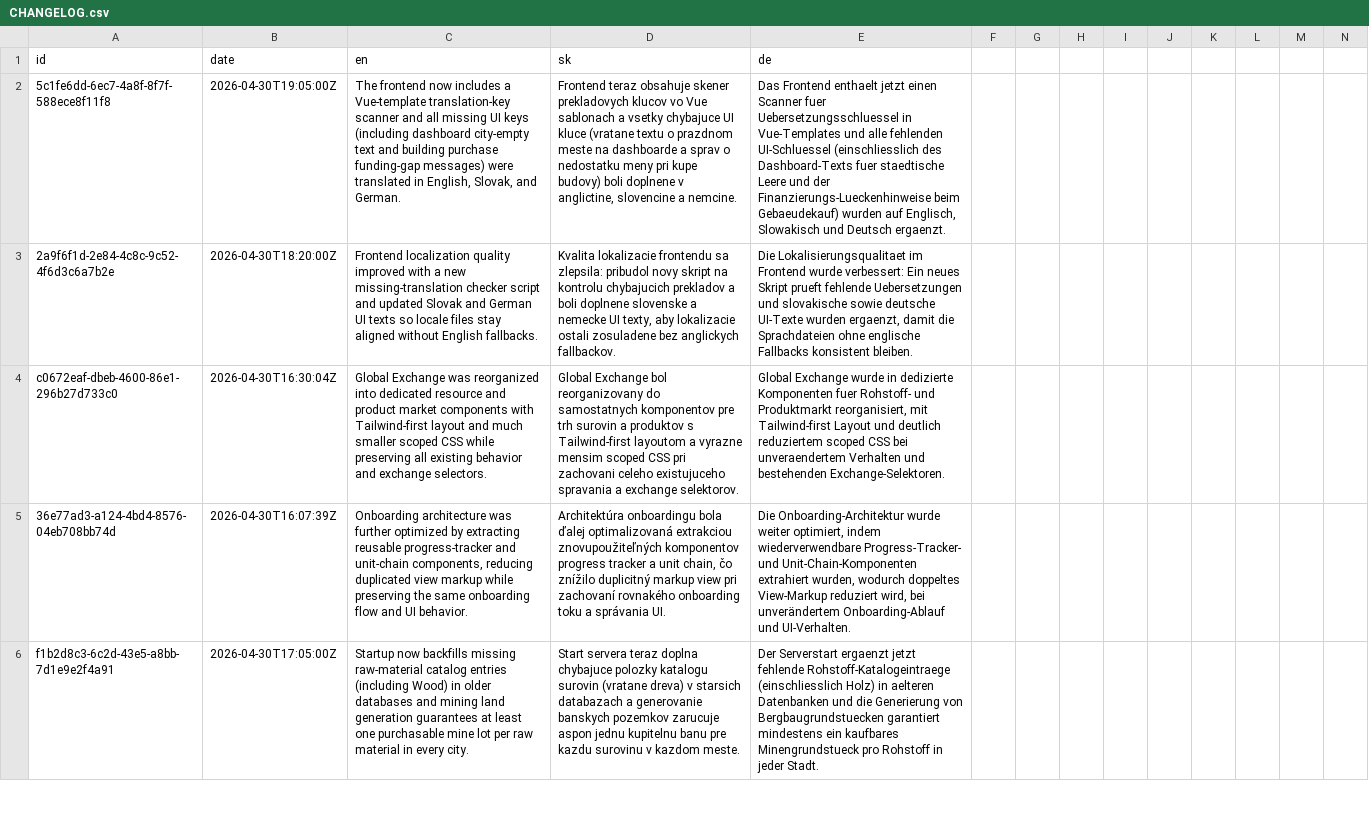
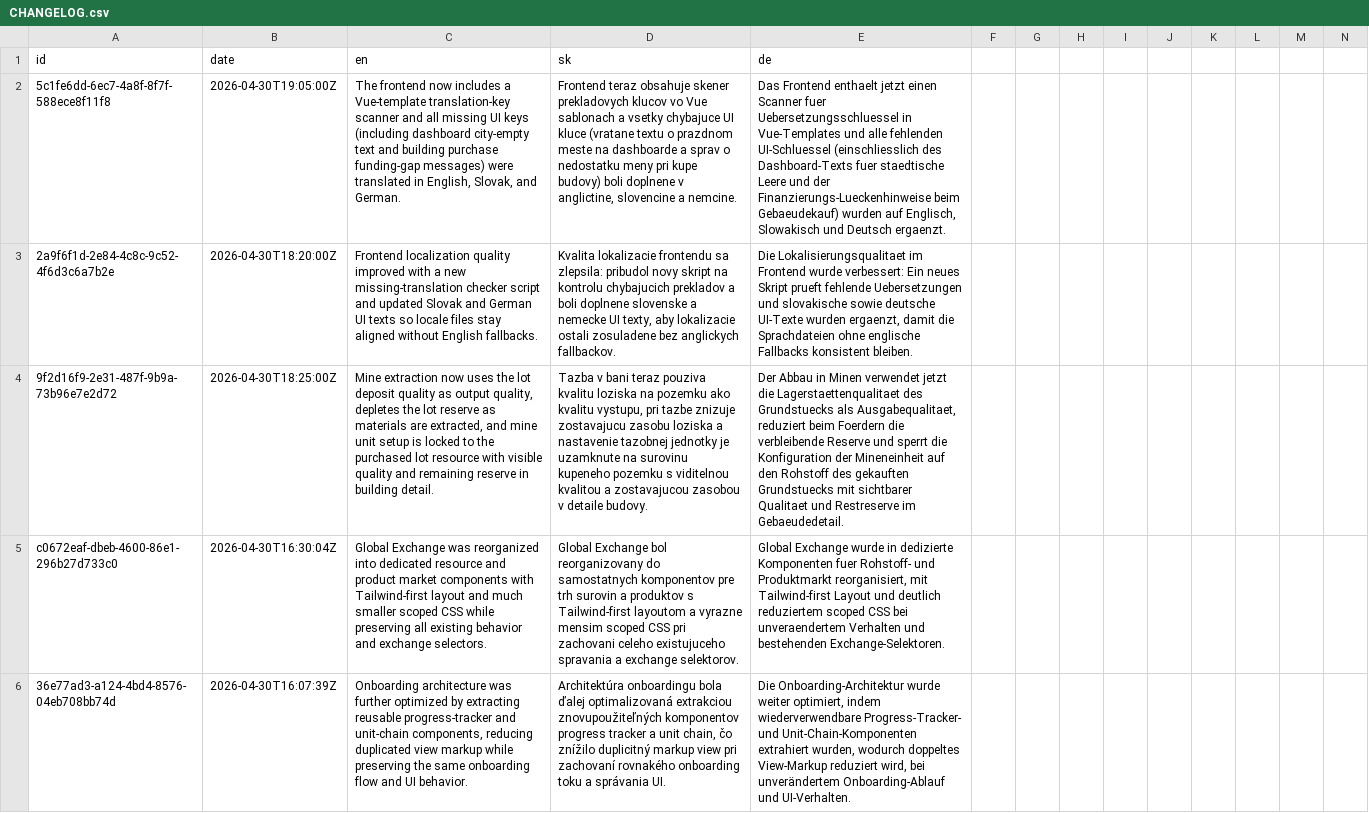
Before and after one commit to ludovit-scholtz/capitalism, a CSV file: CHANGELOG.csv, drawn as a sheet; only a part is shown; the shorter side is filled out with more unchanged rows; rows hold the shown columns only; the diff names each change by its address in the sheet, - before the commit and + after, or states it on an @@ line.

Commit message:
Merge remote changes: mining deposit realism + global exchange refactor; resolve CHANGELOG.csv conflict preserving all entries

```diff
--- a/CHANGELOG.csv
+++ b/CHANGELOG.csv
+row 4: 9f2d16f9-2e31-487f-9b9a-73b96e7e2d72 | 2026-04-30T18:25:00Z | Mine extraction now uses the lot deposit quality as output quality, depletes the lot reserve as materials are extracted, and mine unit setup is locked to the purchased lot resource with visible quality and remaining reserve in building detail. | Tazba v bani teraz pouziva kvalitu loziska na pozemku ako kvalitu vystupu, pri tazbe znizuje zostavajucu zasobu loziska a nastavenie tazobnej jednotky je uzamknute na surovinu kupeneho pozemku s viditelnou kvalitou a zostavajucou zasobou v detaile budovy. | Der Abbau in Minen verwendet jetzt die Lagerstaettenqualitaet des Grundstuecks als Ausgabequalitaet, reduziert beim Foerdern die verbleibende Reserve und sperrt die Konfiguration der Mineneinheit auf den Rohstoff des gekauften Grundstuecks mit sichtbarer Qualitaet und Restreserve im Gebaeudedetail.
```
Also changed, not shown: 14 other files.
